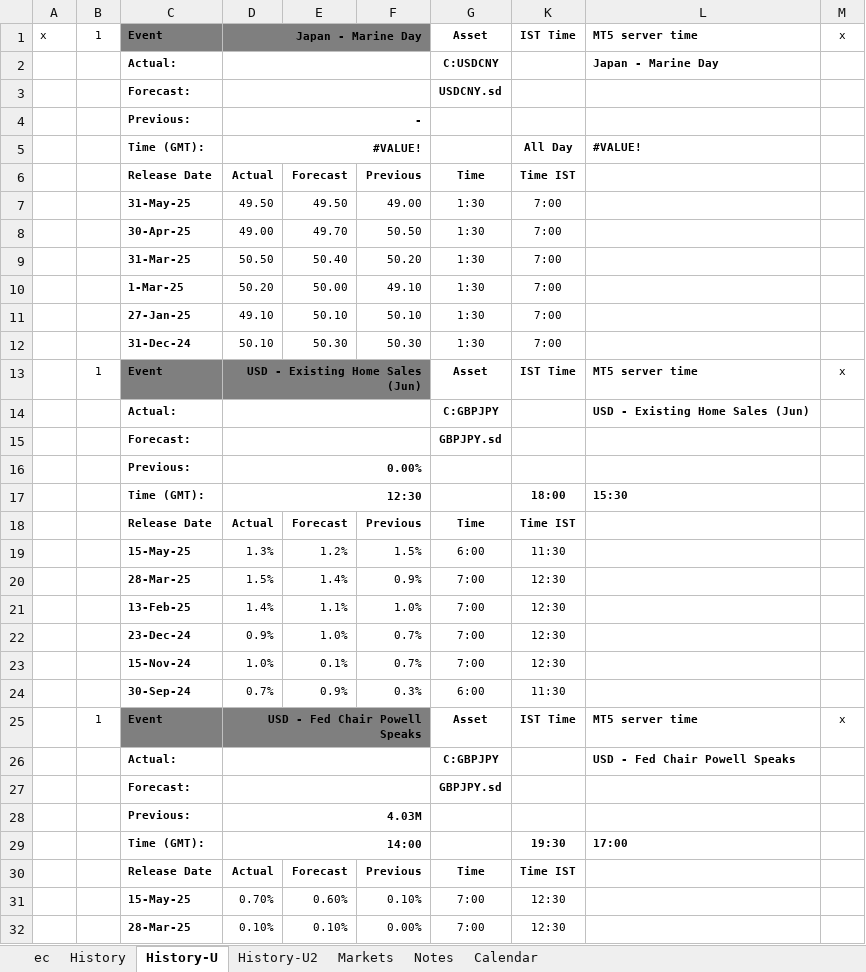
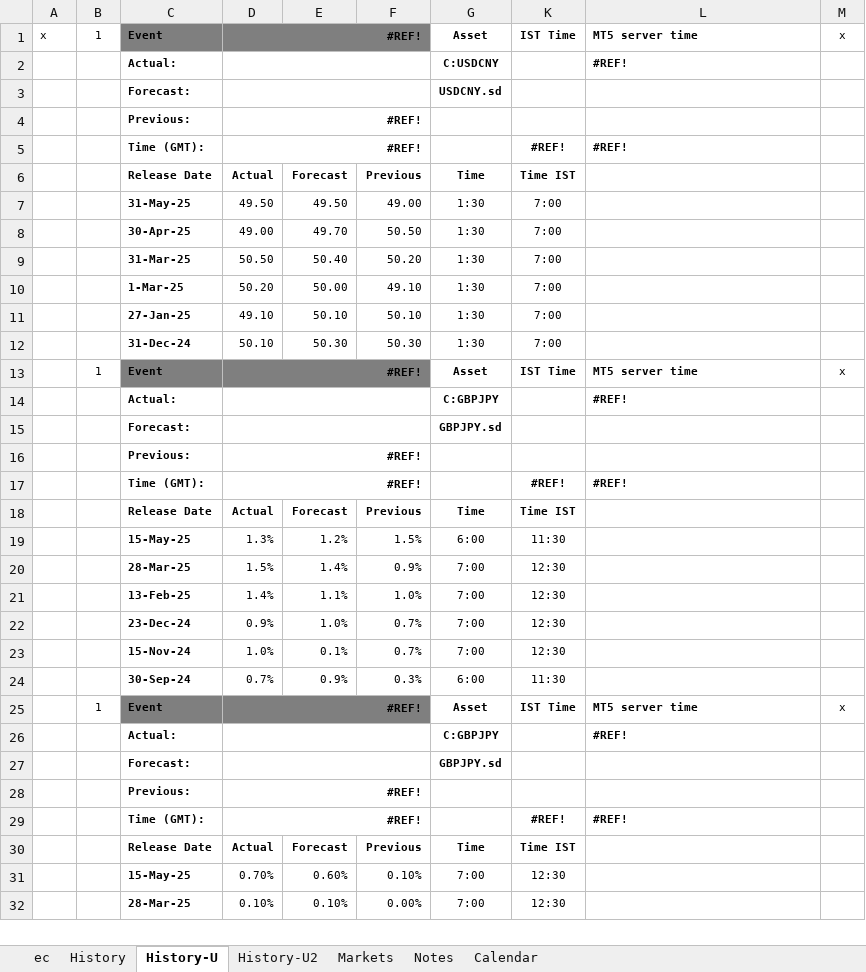
Before and after one commit to pawan-pro/qti-20241210, an Excel workbook: public/blogs/excel/Economic Calendar-Next Week-CLI.xlsx, sheet History-U, drawn as a sheet; only a part is shown; values as stored, in another font and other column widths than the file's, no borders; removed rows and columns are numbered as before the commit, all else as after; the diff covers the shown part only; the diff names each change by its address in the sheet, - before the commit and + after, or states it on an @@ line.

```diff
--- a/public/blogs/excel/Economic Calendar-Next Week-CLI.xlsx (sheet History-U)
+++ b/public/blogs/excel/Economic Calendar-Next Week-CLI.xlsx (sheet History-U)
-D1: Japan - Marine Day
+D1: #REF!
-L2: Japan - Marine Day
+L2: #REF!
-D4: -
+D4: #REF!
-row 5:  |  | Time (GMT): | #VALUE! |  |  |  | All Day | #VALUE!
+row 5:  |  | Time (GMT): | #REF! |  |  |  | #REF! | #REF!
-D13: USD - Existing Home Sales (Jun)
+D13: #REF!
-L14: USD - Existing Home Sales (Jun)
+L14: #REF!
-D16: 0.00%
+D16: #REF!
-row 17:  |  | Time (GMT): | 12:30 |  |  |  | 18:00 | 15:30
+row 17:  |  | Time (GMT): | #REF! |  |  |  | #REF! | #REF!
-D25: USD - Fed Chair Powell Speaks
+D25: #REF!
-L26: USD - Fed Chair Powell Speaks
+L26: #REF!
-D28: 4.03M
+D28: #REF!
-row 29:  |  | Time (GMT): | 14:00 |  |  |  | 19:30 | 17:00
+row 29:  |  | Time (GMT): | #REF! |  |  |  | #REF! | #REF!
```
Also changed, not shown: 9 added rows, 9 removed rows and 24 edited cells elsewhere in this sheet, sheet ec, sheet History, hidden cells, 7 other files.
